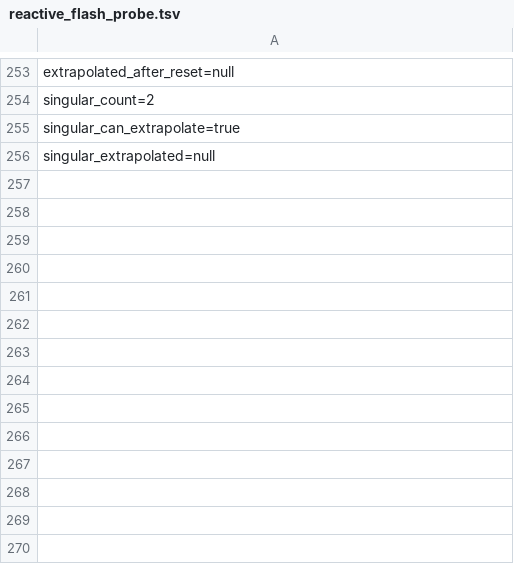
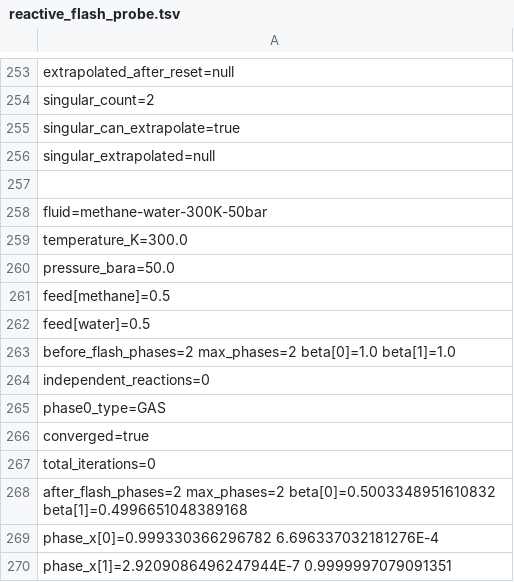
Before and after one commit to PatrickMockridge/Azoth, a TSV file: validation/neqsim/captures/reactive_flash_probe.tsv, drawn as a sheet; only a part is shown, gaps mark what is left out; the diff names each change by its address in the sheet, - before the commit and + after, or states it on an @@ line.

```diff
--- a/validation/neqsim/captures/reactive_flash_probe.tsv
+++ b/validation/neqsim/captures/reactive_flash_probe.tsv
+row 257: (empty)
+row 258: fluid=methane-water-300K-50bar
+row 259: temperature_K=300.0
+row 260: pressure_bara=50.0
+row 261: feed[methane]=0.5
+row 262: feed[water]=0.5
+row 263: before_flash_phases=2 max_phases=2 beta[0]=1.0 beta[1]=1.0
+row 264: independent_reactions=0
+row 265: phase0_type=GAS
+row 266: converged=true
+row 267: total_iterations=0
+row 268: after_flash_phases=2 max_phases=2 beta[0]=0.5003348951610832 beta[1]=0.4996651048389168
+row 269: phase_x[0]=0.999330366296782 6.696337032181276E-4
+row 270: phase_x[1]=2.9209086496247944E-7 0.9999997079091351
```
Also changed, not shown: 3 other files.
